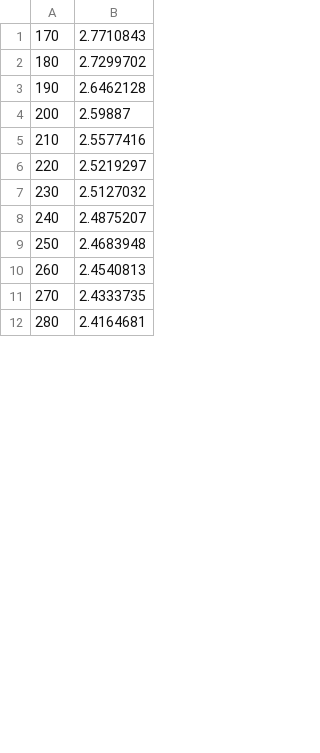
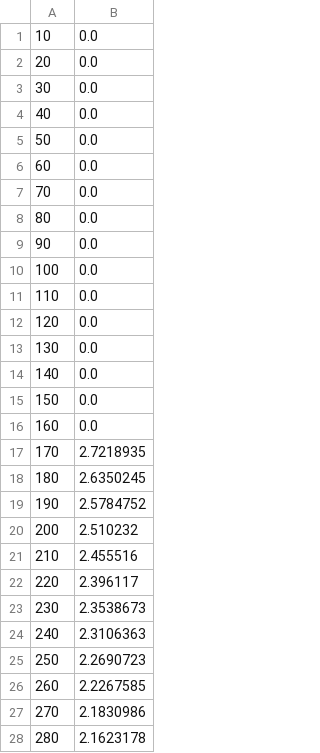
Before and after one commit to Pysiokot/Kraksim_drivers, a CSV file: plots/blind_rude.csv, drawn as a sheet; only a part is shown; the diff covers the shown part only.

```diff
--- a/plots/blind_rude.csv
+++ b/plots/blind_rude.csv
@@ -1,12 +1,28 @@
-170,2.7710843
-180,2.7299702
-190,2.6462128
-200,2.59887
-210,2.5577416
-220,2.5219297
-230,2.5127032
-240,2.4875207
-250,2.4683948
-260,2.4540813
-270,2.4333735
-280,2.4164681
+10,0.0
+20,0.0
+30,0.0
+40,0.0
+50,0.0
+60,0.0
+70,0.0
+80,0.0
+90,0.0
+100,0.0
+110,0.0
+120,0.0
+130,0.0
+140,0.0
+150,0.0
+160,0.0
+170,2.7218935
+180,2.6350245
+190,2.5784752
+200,2.510232
+210,2.455516
+220,2.396117
+230,2.3538673
+240,2.3106363
+250,2.2690723
+260,2.2267585
+270,2.1830986
+280,2.1623178
```
Also changed, not shown: 32 removed rows and 41 edited cells elsewhere in this file, plots/blind_nice.csv, plots/see_nice.csv, 17 other files.
